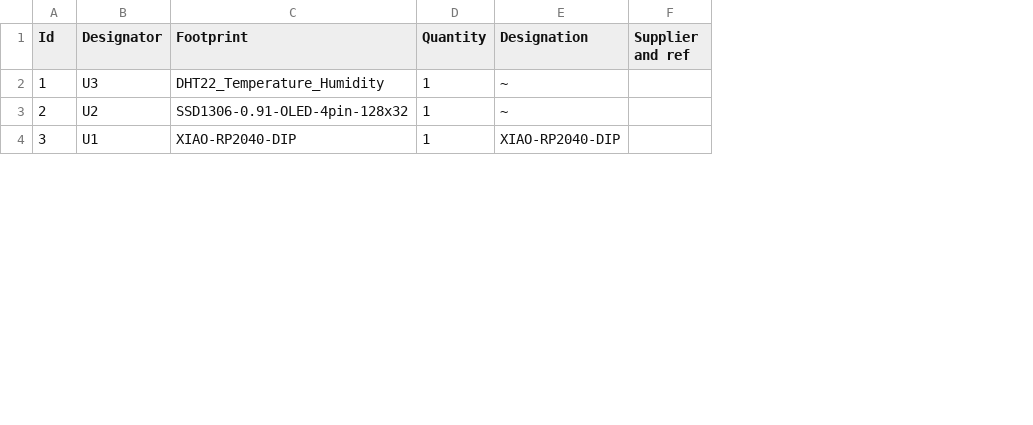
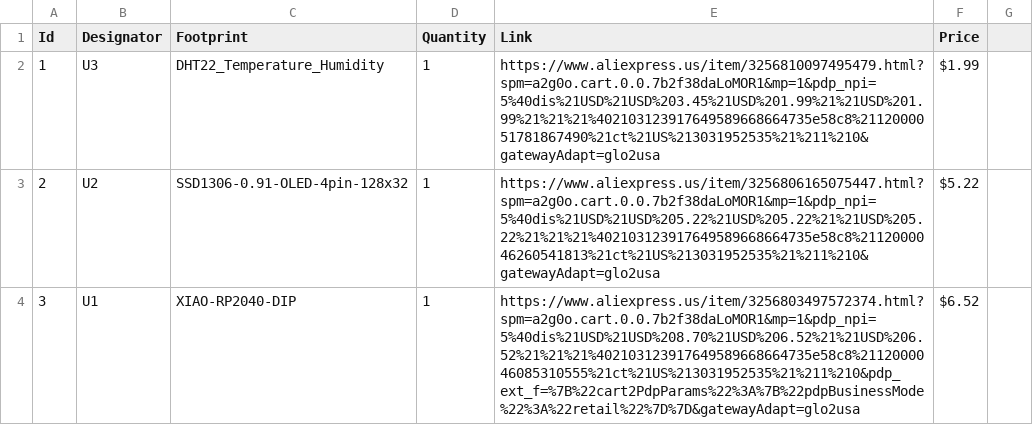
Before and after one commit to firesareba/Desktop-Humidity-and-Temperature-sensor-and-display, a CSV file: HumidityDetectorDesktop.csv, drawn as a sheet; only a part is shown; removed rows and columns are numbered as before the commit, all else as after; the diff covers the shown part only; the diff names each change by its address in the sheet, - before the commit and + after, or states it on an @@ line.

Commit message:
Add links and prices to components in CSV

```diff
--- a/HumidityDetectorDesktop.csv
+++ b/HumidityDetectorDesktop.csv
-column E (Designation), rows 2-4: ~ | ~ | XIAO-RP2040-DIP
-column F (Supplier and ref), empty
+column E (Link), rows 2-4: https://www.aliexpress.us/item/3256810097495479.html?spm=a2g0o.cart.0.0.7b2f38daLoMOR1&mp=1&pdp_npi=5%40dis%21USD%21USD%203.45%21USD%201.99%21%21USD%201.99%21%21%21%402103123917649589668664735e58c8%2112000051781867490%21ct%21US%213031952535%21%211%210&gatewayAdapt=glo2usa | https://www.aliexpress.us/item/3256806165075447.html?spm=a2g0o.cart.0.0.7b2f38daLoMOR1&mp=1&pdp_npi=5%40dis%21USD%21USD%205.22%21USD%205.22%21%21USD%205.22%21%21%21%402103123917649589668664735e58c8%2112000046260541813%21ct%21US%213031952535%21%211%210&gatewayAdapt=glo2usa | https://www.aliexpress.us/item/3256803497572374.html?spm=a2g0o.cart.0.0.7b2f38daLoMOR1&mp=1&pdp_npi=5%40dis%21USD%21USD%208.70%21USD%206.52%21%21USD%206.52%21%21%21%402103123917649589668664735e58c8%2112000046085310555%21ct%21US%213031952535%21%211%210&pdp_ext_f=%7B%22cart2PdpParams%22%3A%7B%22pdpBusinessMode%22%3A%22retail%22%7D%7D&gatewayAdapt=glo2usa
+column F (Price), rows 2-4: $1.99 | $5.22 | $6.52
+column G, empty
```
Also changed, not shown: 1 added row and 2 edited cells elsewhere in this file.
